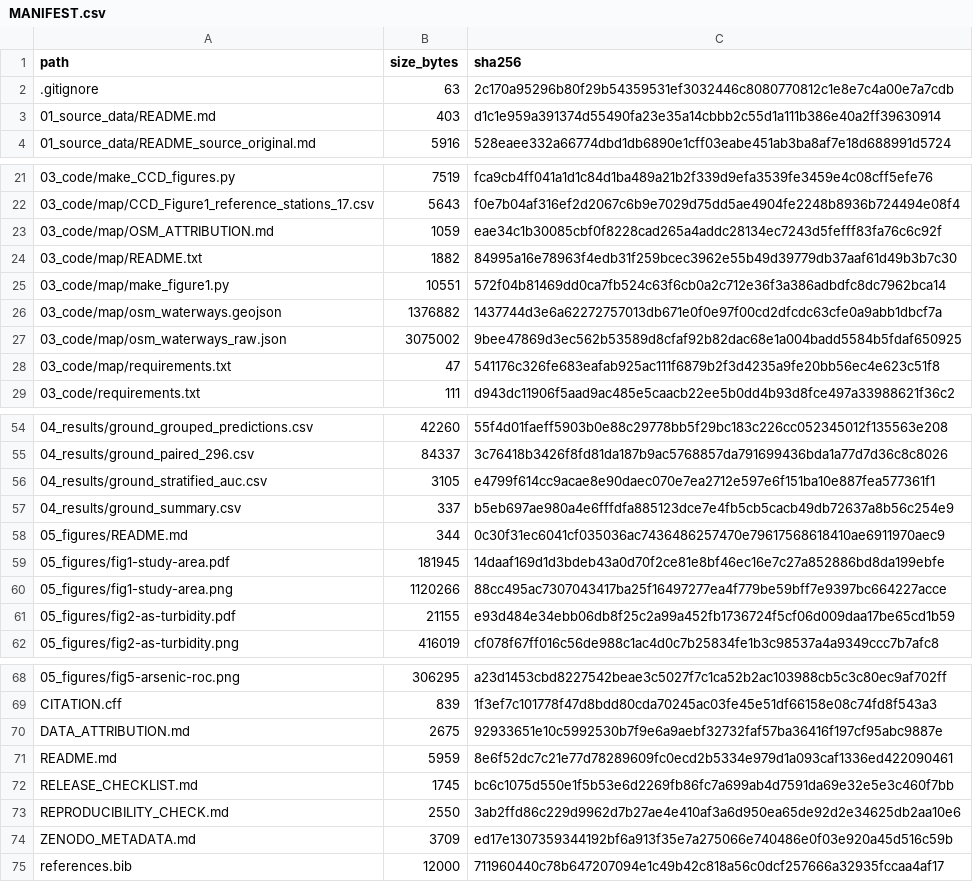
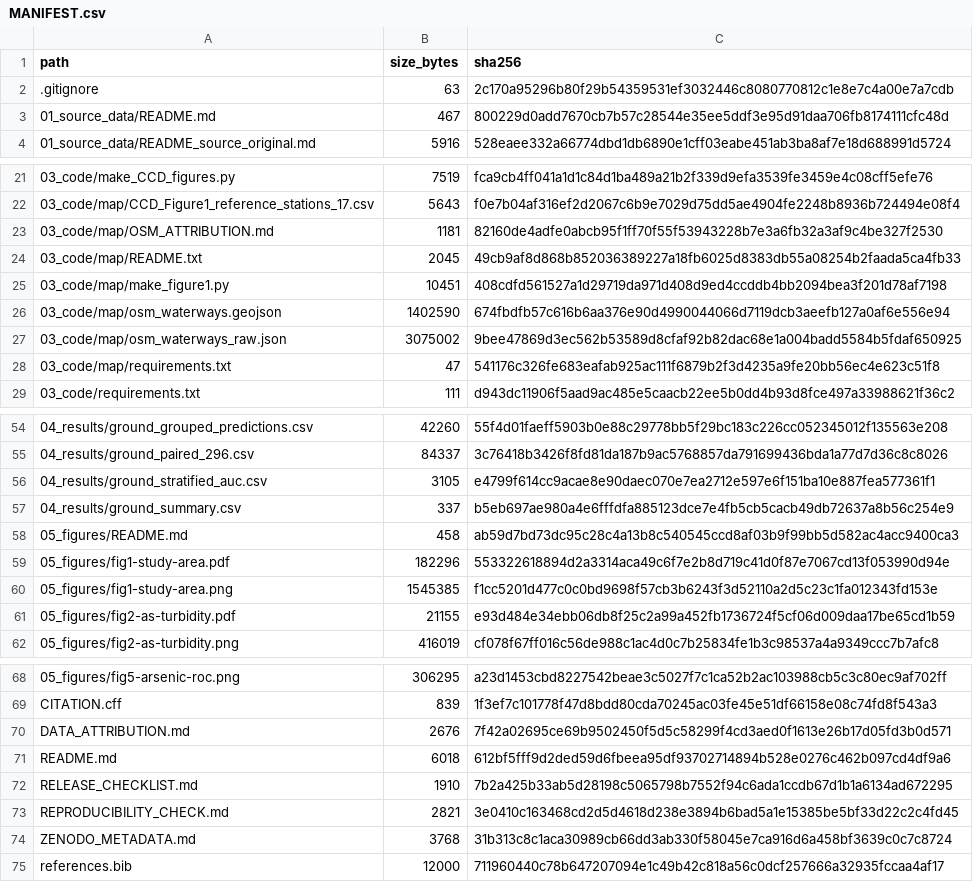
Before and after one commit to momayaha/ccd-kok-sai, a CSV file: MANIFEST.csv, drawn as a sheet; only a part is shown, gaps mark what is left out.

```diff
--- a/MANIFEST.csv
+++ b/MANIFEST.csv
@@ -2,3 +2,3 @@ path,size_bytes,sha256
 .gitignore,63,2c170a95296b80f29b54359531ef3032446c8080770812c1e8e7c4a00e7a7cdb
-01_source_data/README.md,403,d1c1e959a391374d55490fa23e35a14cbbb2c55d1a111b386e40a2ff39630914
+01_source_data/README.md,467,800229d0add7670cb7b57c28544e35ee5ddf3e95d91daa706fb8174111cfc48d
 01_source_data/README_source_original.md,5916,528eaee332a66774dbd1db6890e1cff03eabe451ab3ba8af7e18d688991d5724
@@ -22,6 +22,6 @@ path,size_bytes,sha256
 03_code/map/CCD_Figure1_reference_stations_17.csv,5643,f0e7b04af316ef2d2067c6b9e7029d75dd5ae4904fe2248b8936b724494e08f4
-03_code/map/OSM_ATTRIBUTION.md,1059,eae34c1b30085cbf0f8228cad265a4addc28134ec7243d5fefff83fa76c6c92f
-03_code/map/README.txt,1882,84995a16e78963f4edb31f259bcec3962e55b49d39779db37aaf61d49b3b7c30
-03_code/map/make_figure1.py,10551,572f04b81469dd0ca7fb524c63f6cb0a2c712e36f3a386adbdfc8dc7962bca14
-03_code/map/osm_waterways.geojson,1376882,1437744d3e6a62272757013db671e0f0e97f00cd2dfcdc63cfe0a9abb1dbcf7a
+03_code/map/OSM_ATTRIBUTION.md,1181,82160de4adfe0abcb95f1ff70f55f53943228b7e3a6fb32a3af9c4be327f2530
+03_code/map/README.txt,2045,49cb9af8d868b852036389227a18fb6025d8383db55a08254b2faada5ca4fb33
+03_code/map/make_figure1.py,10451,408cdfd561527a1d29719da971d408d9ed4ccddb4bb2094bea3f201d78af7198
+03_code/map/osm_waterways.geojson,1402590,674fbdfb57c616b6aa376e90d4990044066d7119dcb3aeefb127a0af6e556e94
 03_code/map/osm_waterways_raw.json,3075002,9bee47869d3ec562b53589d8cfaf92b82dac68e1a004badd5584b5fdaf650925
@@ -57,5 +57,5 @@ path,size_bytes,sha256
 04_results/ground_summary.csv,337,b5eb697ae980a4e6fffdfa885123dce7e4fb5cb5cacb49db72637a8b56c254e9
-05_figures/README.md,344,0c30f31ec6041cf035036ac7436486257470e79617568618410ae6911970aec9
-05_figures/fig1-study-area.pdf,181945,14daaf169d1d3bdeb43a0d70f2ce81e8bf46ec16e7c27a852886bd8da199ebfe
-05_figures/fig1-study-area.png,1120266,88cc495ac7307043417ba25f16497277ea4f779be59bff7e9397bc664227acce
+05_figures/README.md,458,ab59d7bd73dc95c28c4a13b8c540545ccd8af03b9f99bb5d582ac4acc9400ca3
+05_figures/fig1-study-area.pdf,182296,553322618894d2a3314aca49c6f7e2b8d719c41d0f87e7067cd13f053990d94e
+05_figures/fig1-study-area.png,1545385,f1cc5201d477c0c0bd9698f57cb3b6243f3d52110a2d5c23c1fa012343fd153e
 05_figures/fig2-as-turbidity.pdf,21155,e93d484e34ebb06db8f25c2a99a452fb1736724f5cf06d009daa17be65cd1b59
@@ -69,7 +69,7 @@ path,size_bytes,sha256
 CITATION.cff,839,1f3ef7c101778f47d8bdd80cda70245ac03fe45e51df66158e08c74fd8f543a3
-DATA_ATTRIBUTION.md,2675,92933651e10c5992530b7f9e6a9aebf32732faf57ba36416f197cf95abc9887e
-README.md,5959,8e6f52dc7c21e77d78289609fc0ecd2b5334e979d1a093caf1336ed422090461
-RELEASE_CHECKLIST.md,1745,bc6c1075d550e1f5b53e6d2269fb86fc7a699ab4d7591da69e32e5e3c460f7bb
-REPRODUCIBILITY_CHECK.md,2550,3ab2ffd86c229d9962d7b27ae4e410af3a6d950ea65de92d2e34625db2aa10e6
-ZENODO_METADATA.md,3709,ed17e1307359344192bf6a913f35e7a275066e740486e0f03e920a45d516c59b
+DATA_ATTRIBUTION.md,2676,7f42a02695ce69b9502450f5d5c58299f4cd3aed0f1613e26b17d05fd3b0d571
+README.md,6018,612bf5fff9d2ded59d6fbeea95df93702714894b528e0276c462b097cd4df9a6
+RELEASE_CHECKLIST.md,1910,7b2a425b33ab5d28198c5065798b7552f94c6ada1ccdb67d1b1a6134ad672295
+REPRODUCIBILITY_CHECK.md,2821,3e0410c163468cd2d5d4618d238e3894b6bad5a1e15385be5bf33d22c2c4fd45
+ZENODO_METADATA.md,3768,31b313c8c1aca30989cb66dd3ab330f58045e7ca916d6a458bf3639c0c7c8724
 references.bib,12000,711960440c78b647207094e1c49b42c818a56c0dcf257666a32935fccaa4af17
```
Also changed, not shown: 13 other files.
